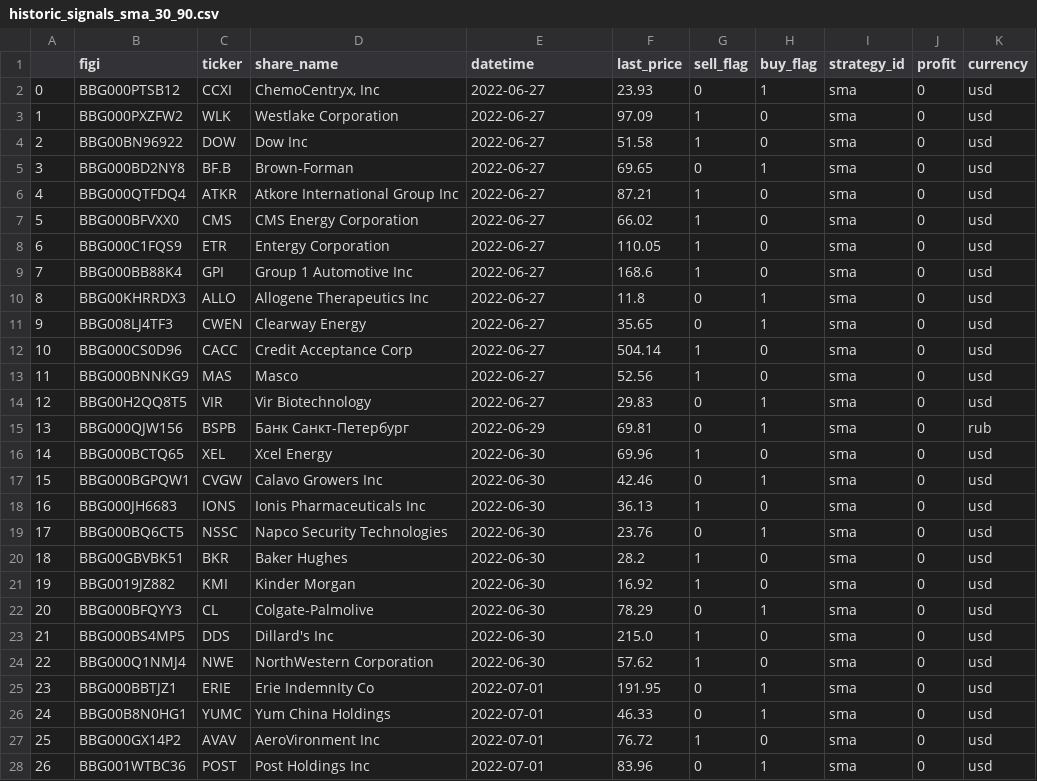
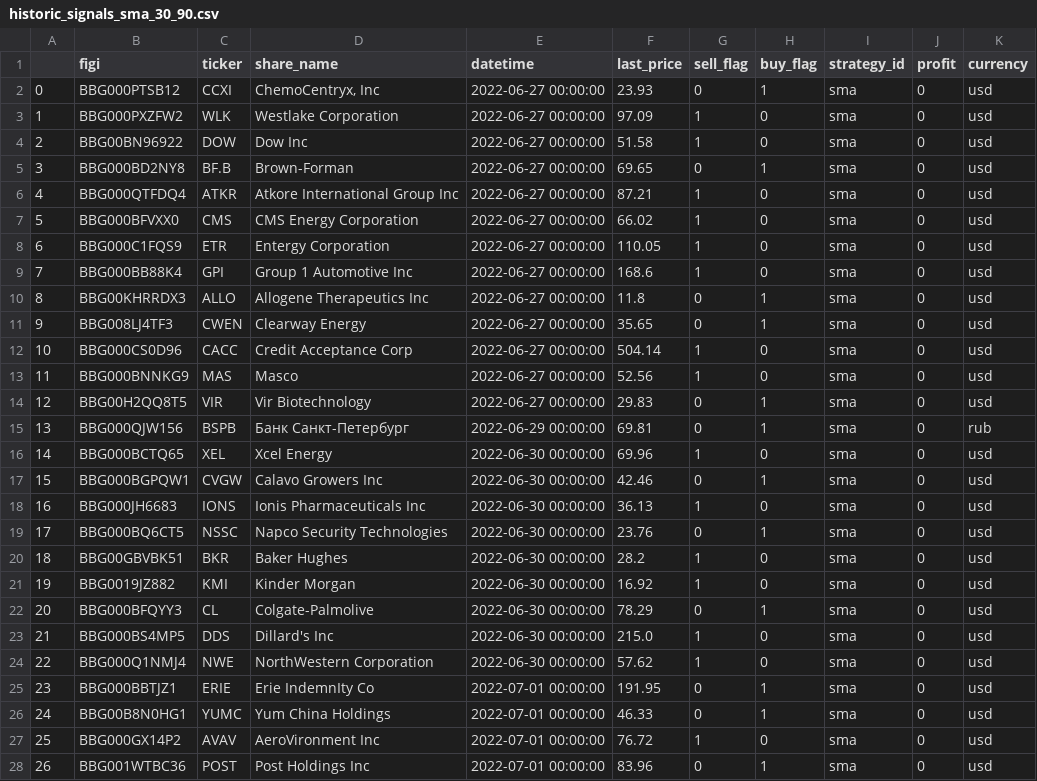
Before and after one commit to iuliiabobrova/tinkoff-mayak, a CSV file: csv/historic_signals_sma_30_90.csv, drawn as a sheet; only a part is shown; the diff covers the shown part only.

```diff
--- a/csv/historic_signals_sma_30_90.csv
+++ b/csv/historic_signals_sma_30_90.csv
@@ -1,28 +1,28 @@
 ;figi;ticker;share_name;datetime;last_price;sell_flag;buy_flag;strategy_id;profit;currency
-0;BBG000PTSB12;CCXI;ChemoCentryx, Inc;2022-06-27;23.93;0;1;sma;0;usd
-1;BBG000PXZFW2;WLK;Westlake Corporation;2022-06-27;97.09;1;0;sma;0;usd
-2;BBG00BN96922;DOW;Dow Inc;2022-06-27;51.58;1;0;sma;0;usd
-3;BBG000BD2NY8;BF.B;Brown-Forman;2022-06-27;69.65;0;1;sma;0;usd
-4;BBG000QTFDQ4;ATKR;Atkore International Group Inc;2022-06-27;87.21;1;0;sma;0;usd
-5;BBG000BFVXX0;CMS;CMS Energy Corporation;2022-06-27;66.02;1;0;sma;0;usd
-6;BBG000C1FQS9;ETR;Entergy Corporation;2022-06-27;110.05;1;0;sma;0;usd
-7;BBG000BB88K4;GPI;Group 1 Automotive Inc;2022-06-27;168.6;1;0;sma;0;usd
-8;BBG00KHRRDX3;ALLO;Allogene Therapeutics Inc;2022-06-27;11.8;0;1;sma;0;usd
-9;BBG008LJ4TF3;CWEN;Clearway Energy;2022-06-27;35.65;0;1;sma;0;usd
-10;BBG000CS0D96;CACC;Credit Acceptance Corp;2022-06-27;504.14;1;0;sma;0;usd
-11;BBG000BNNKG9;MAS;Masco;2022-06-27;52.56;1;0;sma;0;usd
-12;BBG00H2QQ8T5;VIR;Vir Biotechnology;2022-06-27;29.83;0;1;sma;0;usd
-13;BBG000QJW156;BSPB;Банк Санкт-Петербург;2022-06-29;69.81;0;1;sma;0;rub
-14;BBG000BCTQ65;XEL;Xcel Energy;2022-06-30;69.96;1;0;sma;0;usd
-15;BBG000BGPQW1;CVGW;Calavo Growers Inc;2022-06-30;42.46;0;1;sma;0;usd
-16;BBG000JH6683;IONS;Ionis Pharmaceuticals Inc;2022-06-30;36.13;1;0;sma;0;usd
-17;BBG000BQ6CT5;NSSC;Napco Security Technologies;2022-06-30;23.76;0;1;sma;0;usd
-18;BBG00GBVBK51;BKR;Baker Hughes;2022-06-30;28.2;1;0;sma;0;usd
-19;BBG0019JZ882;KMI;Kinder Morgan;2022-06-30;16.92;1;0;sma;0;usd
-20;BBG000BFQYY3;CL;Colgate-Palmolive;2022-06-30;78.29;0;1;sma;0;usd
-21;BBG000BS4MP5;DDS;Dillard's Inc;2022-06-30;215.0;1;0;sma;0;usd
-22;BBG000Q1NMJ4;NWE;NorthWestern Corporation;2022-06-30;57.62;1;0;sma;0;usd
-23;BBG000BBTJZ1;ERIE;Erie IndemnIty Co;2022-07-01;191.95;0;1;sma;0;usd
-24;BBG00B8N0HG1;YUMC;Yum China Holdings;2022-07-01;46.33;0;1;sma;0;usd
-25;BBG000GX14P2;AVAV;AeroVironment Inc;2022-07-01;76.72;1;0;sma;0;usd
-26;BBG001WTBC36;POST;Post Holdings Inc;2022-07-01;83.96;0;1;sma;0;usd
+0;BBG000PTSB12;CCXI;ChemoCentryx, Inc;2022-06-27 00:00:00;23.93;0;1;sma;0;usd
+1;BBG000PXZFW2;WLK;Westlake Corporation;2022-06-27 00:00:00;97.09;1;0;sma;0;usd
+2;BBG00BN96922;DOW;Dow Inc;2022-06-27 00:00:00;51.58;1;0;sma;0;usd
+3;BBG000BD2NY8;BF.B;Brown-Forman;2022-06-27 00:00:00;69.65;0;1;sma;0;usd
+4;BBG000QTFDQ4;ATKR;Atkore International Group Inc;2022-06-27 00:00:00;87.21;1;0;sma;0;usd
+5;BBG000BFVXX0;CMS;CMS Energy Corporation;2022-06-27 00:00:00;66.02;1;0;sma;0;usd
+6;BBG000C1FQS9;ETR;Entergy Corporation;2022-06-27 00:00:00;110.05;1;0;sma;0;usd
+7;BBG000BB88K4;GPI;Group 1 Automotive Inc;2022-06-27 00:00:00;168.6;1;0;sma;0;usd
+8;BBG00KHRRDX3;ALLO;Allogene Therapeutics Inc;2022-06-27 00:00:00;11.8;0;1;sma;0;usd
+9;BBG008LJ4TF3;CWEN;Clearway Energy;2022-06-27 00:00:00;35.65;0;1;sma;0;usd
+10;BBG000CS0D96;CACC;Credit Acceptance Corp;2022-06-27 00:00:00;504.14;1;0;sma;0;usd
+11;BBG000BNNKG9;MAS;Masco;2022-06-27 00:00:00;52.56;1;0;sma;0;usd
+12;BBG00H2QQ8T5;VIR;Vir Biotechnology;2022-06-27 00:00:00;29.83;0;1;sma;0;usd
+13;BBG000QJW156;BSPB;Банк Санкт-Петербург;2022-06-29 00:00:00;69.81;0;1;sma;0;rub
+14;BBG000BCTQ65;XEL;Xcel Energy;2022-06-30 00:00:00;69.96;1;0;sma;0;usd
+15;BBG000BGPQW1;CVGW;Calavo Growers Inc;2022-06-30 00:00:00;42.46;0;1;sma;0;usd
+16;BBG000JH6683;IONS;Ionis Pharmaceuticals Inc;2022-06-30 00:00:00;36.13;1;0;sma;0;usd
+17;BBG000BQ6CT5;NSSC;Napco Security Technologies;2022-06-30 00:00:00;23.76;0;1;sma;0;usd
+18;BBG00GBVBK51;BKR;Baker Hughes;2022-06-30 00:00:00;28.2;1;0;sma;0;usd
+19;BBG0019JZ882;KMI;Kinder Morgan;2022-06-30 00:00:00;16.92;1;0;sma;0;usd
+20;BBG000BFQYY3;CL;Colgate-Palmolive;2022-06-30 00:00:00;78.29;0;1;sma;0;usd
+21;BBG000BS4MP5;DDS;Dillard's Inc;2022-06-30 00:00:00;215.0;1;0;sma;0;usd
+22;BBG000Q1NMJ4;NWE;NorthWestern Corporation;2022-06-30 00:00:00;57.62;1;0;sma;0;usd
+23;BBG000BBTJZ1;ERIE;Erie IndemnIty Co;2022-07-01 00:00:00;191.95;0;1;sma;0;usd
+24;BBG00B8N0HG1;YUMC;Yum China Holdings;2022-07-01 00:00:00;46.33;0;1;sma;0;usd
+25;BBG000GX14P2;AVAV;AeroVironment Inc;2022-07-01 00:00:00;76.72;1;0;sma;0;usd
+26;BBG001WTBC36;POST;Post Holdings Inc;2022-07-01 00:00:00;83.96;0;1;sma;0;usd
```
Also changed, not shown: 122 edited cells elsewhere in this file, csv/shares.csv, 1 other file.
